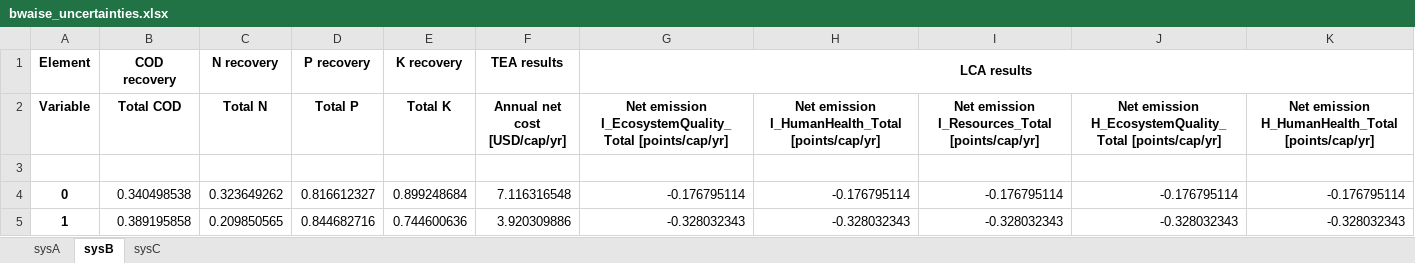
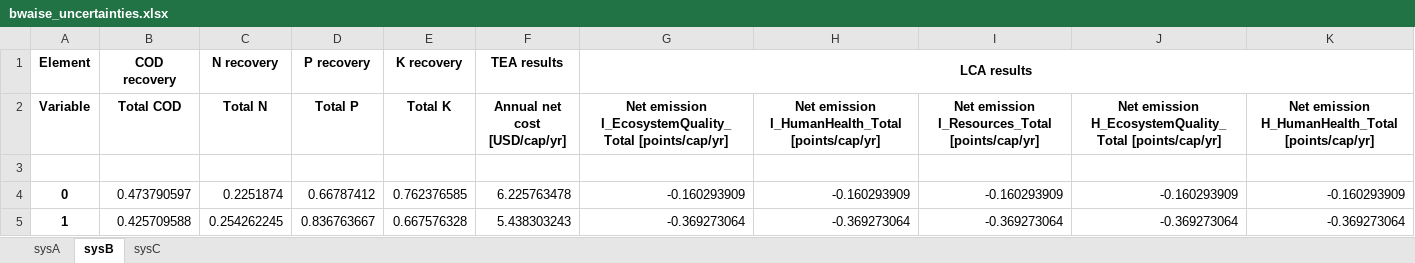
Before and after one commit to QSD-Group/DMsan, an Excel workbook: dmsan/data/bwaise_uncertainties.xlsx, sheet sysB, drawn as a sheet; only a part is shown; values as stored, in another font and other column widths than the file's, no borders; the diff covers the shown part only; the diff names each change by its address in the sheet, - before the commit and + after, or states it on an @@ line.

```diff
--- a/dmsan/data/bwaise_uncertainties.xlsx (sheet sysB)
+++ b/dmsan/data/bwaise_uncertainties.xlsx (sheet sysB)
-B4 (Total COD): 0.340498538
+B4 (Total COD): 0.473790597
-C4 (Total N): 0.323649262
+C4 (Total N): 0.2251874
-D4 (Total P): 0.816612327
+D4 (Total P): 0.66787412
-E4 (Total K): 0.899248684
+E4 (Total K): 0.762376585
-F4 (Annual net cost [USD/cap/yr]): 7.116316548
+F4 (Annual net cost [USD/cap/yr]): 6.225763478
-G4: -0.176795114
+G4: -0.160293909
-H4: -0.176795114
+H4: -0.160293909
-I4: -0.176795114
+I4: -0.160293909
-J4: -0.176795114
+J4: -0.160293909
-K4: -0.176795114
+K4: -0.160293909
-B5 (Total COD): 0.389195858
+B5 (Total COD): 0.425709588
-C5 (Total N): 0.209850565
+C5 (Total N): 0.254262245
-D5 (Total P): 0.844682716
+D5 (Total P): 0.836763667
-E5 (Total K): 0.744600636
+E5 (Total K): 0.667576328
-F5 (Annual net cost [USD/cap/yr]): 3.920309886
+F5 (Annual net cost [USD/cap/yr]): 5.438303243
-G5: -0.328032343
+G5: -0.369273064
-H5: -0.328032343
+H5: -0.369273064
-I5: -0.328032343
+I5: -0.369273064
-J5: -0.328032343
+J5: -0.369273064
-K5: -0.328032343
+K5: -0.369273064
```
Also changed, not shown: 120 edited cells elsewhere in this sheet, sheet sysC, sheet sysA, 4 other files.
